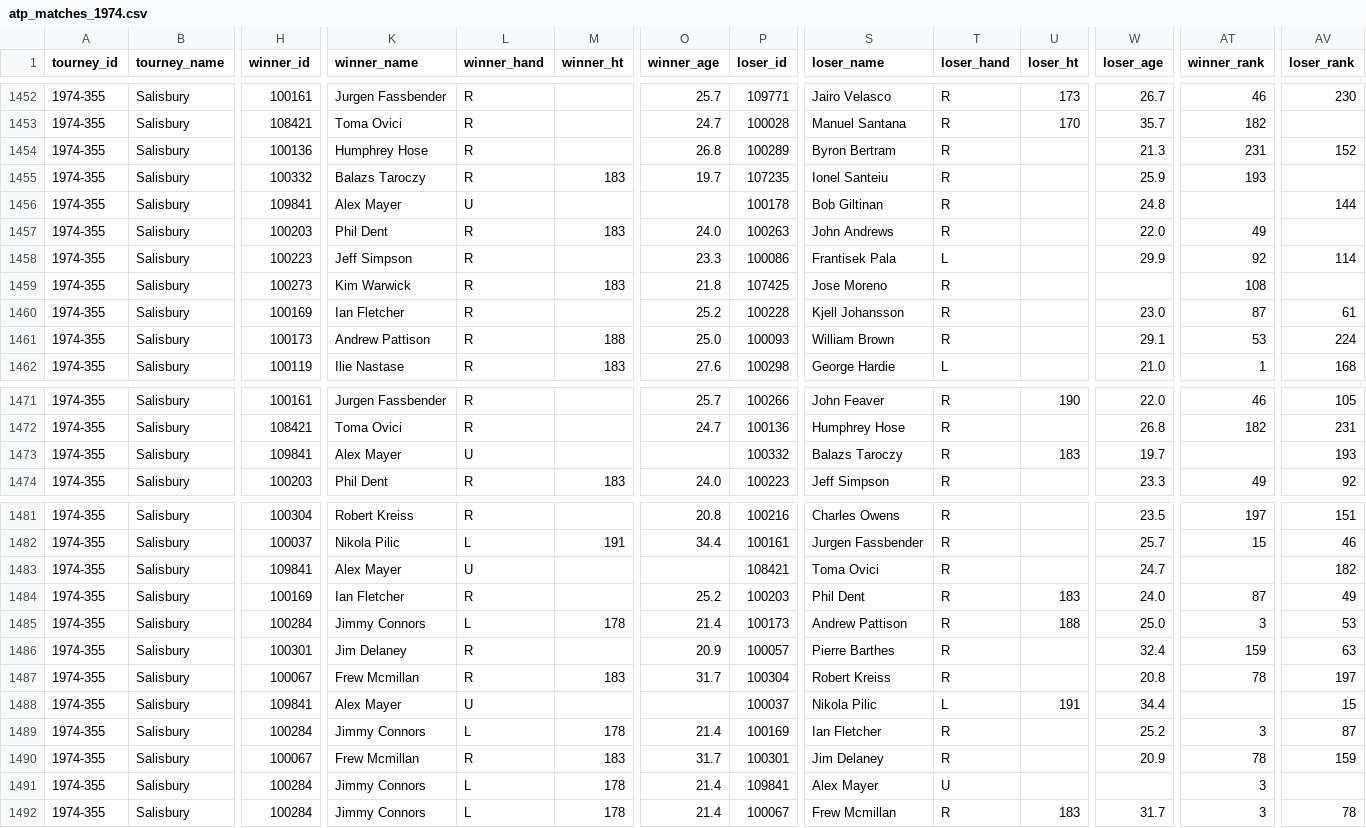
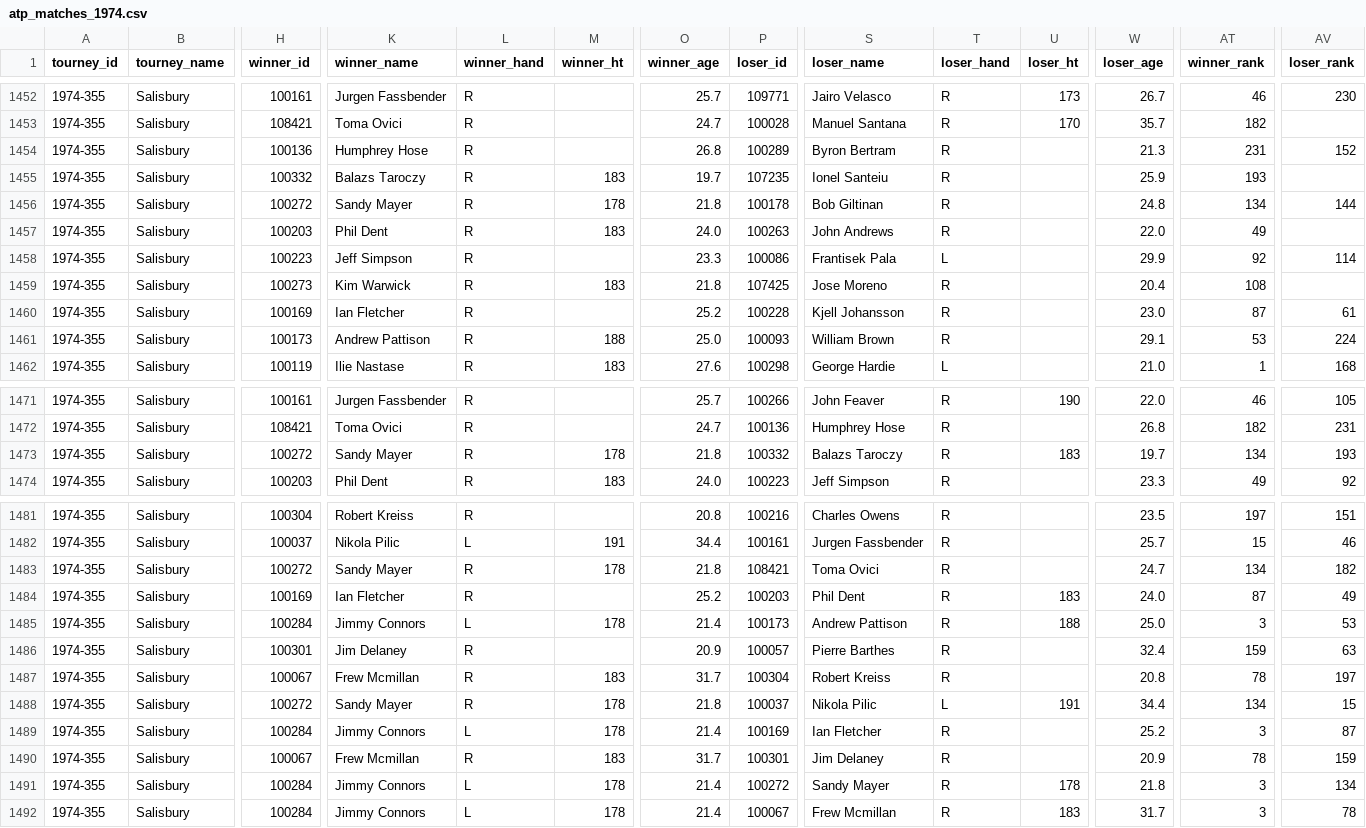
Before and after one commit to JeffSackmann/tennis_atp, a CSV file: atp_matches_1974.csv, drawn as a sheet; only a part is shown, gaps mark what is left out; the diff covers the shown part only; the diff names each change by its address in the sheet, - before the commit and + after, or states it on an @@ line.

```diff
--- a/atp_matches_1974.csv
+++ b/atp_matches_1974.csv
-H1456 (winner_id): 109841
+H1456 (winner_id): 100272
-K1456 (winner_name): Alex Mayer
+K1456 (winner_name): Sandy Mayer
-L1456 (winner_hand): U
+L1456 (winner_hand): R
-M1456 (winner_ht): (empty)
+M1456 (winner_ht): 178
-O1456 (winner_age): (empty)
+O1456 (winner_age): 21.8
-AT1456 (winner_rank): (empty)
+AT1456 (winner_rank): 134
-W1459 (loser_age): (empty)
+W1459 (loser_age): 20.4
-H1473 (winner_id): 109841
+H1473 (winner_id): 100272
-K1473 (winner_name): Alex Mayer
+K1473 (winner_name): Sandy Mayer
-L1473 (winner_hand): U
+L1473 (winner_hand): R
-M1473 (winner_ht): (empty)
+M1473 (winner_ht): 178
-O1473 (winner_age): (empty)
+O1473 (winner_age): 21.8
-AT1473 (winner_rank): (empty)
+AT1473 (winner_rank): 134
-H1483 (winner_id): 109841
+H1483 (winner_id): 100272
-K1483 (winner_name): Alex Mayer
+K1483 (winner_name): Sandy Mayer
-L1483 (winner_hand): U
+L1483 (winner_hand): R
-M1483 (winner_ht): (empty)
+M1483 (winner_ht): 178
-O1483 (winner_age): (empty)
+O1483 (winner_age): 21.8
-AT1483 (winner_rank): (empty)
+AT1483 (winner_rank): 134
-H1488 (winner_id): 109841
+H1488 (winner_id): 100272
-K1488 (winner_name): Alex Mayer
+K1488 (winner_name): Sandy Mayer
-L1488 (winner_hand): U
+L1488 (winner_hand): R
-M1488 (winner_ht): (empty)
+M1488 (winner_ht): 178
-O1488 (winner_age): (empty)
+O1488 (winner_age): 21.8
-AT1488 (winner_rank): (empty)
+AT1488 (winner_rank): 134
-P1491 (loser_id): 109841
+P1491 (loser_id): 100272
-S1491 (loser_name): Alex Mayer
+S1491 (loser_name): Sandy Mayer
-T1491 (loser_hand): U
+T1491 (loser_hand): R
-U1491 (loser_ht): (empty)
+U1491 (loser_ht): 178
-W1491 (loser_age): (empty)
+W1491 (loser_age): 21.8
-AV1491 (loser_rank): (empty)
+AV1491 (loser_rank): 134
```
Also changed, not shown: 27 edited cells elsewhere in this file, atp_matches_1973.csv, atp_matches_1975.csv, 19 other files.
